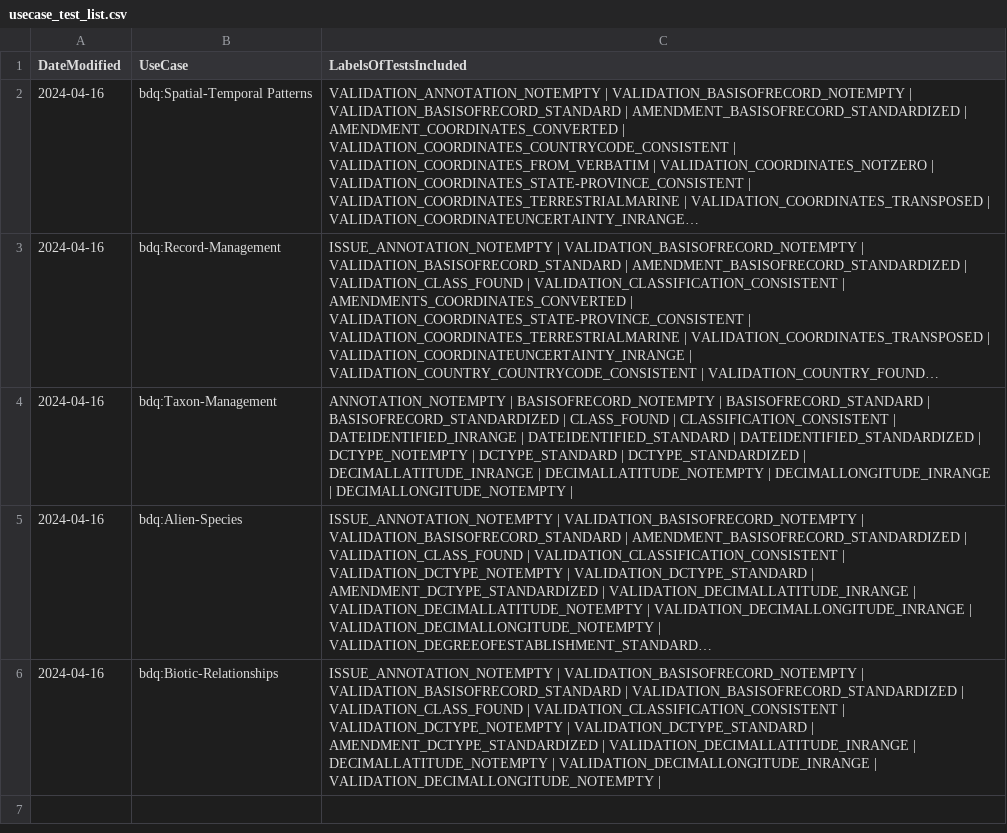
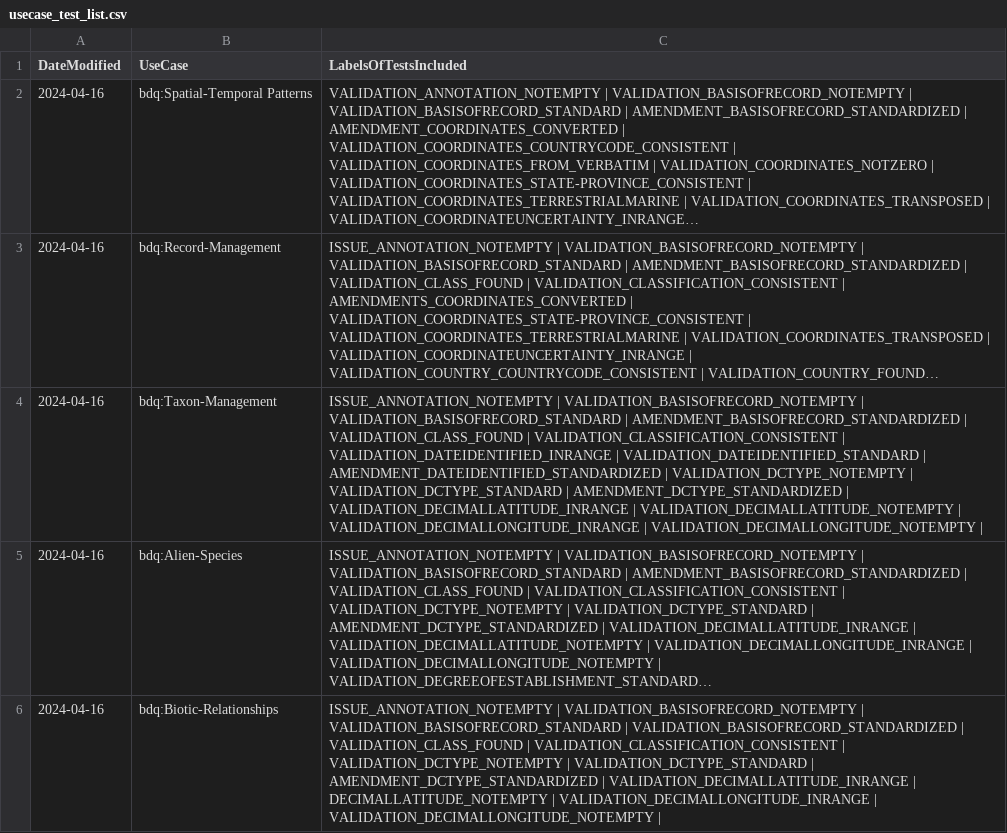
Before and after one commit to tdwg/bdq, a CSV file: tg2/core/usecase_test_list.csv, drawn as a sheet; long unchanged cells end in …; the diff names each change by its address in the sheet, - before the commit and + after, or states it on an @@ line.

Commit message:
UseCase-test list still only had term_action, not the label for tests in the Taxon-Management UseCase.

```diff
--- a/tg2/core/usecase_test_list.csv
+++ b/tg2/core/usecase_test_list.csv
-C4 (LabelsOfTestsIncluded): ANNOTATION_NOTEMPTY | BASISOFRECORD_NOTEMPTY | BASISOFRECORD_STANDARD | BASISOFRECORD_STANDARDIZED | CLASS_FOUND | CLASSIFICATION_CONSISTENT | DATEIDENTIFIED_INRANGE | DATEIDENTIFIED_STANDARD | DATEIDENTIFIED_STANDARDIZED | DCTYPE_NOTEMPTY | DCTYPE_STANDARD | DCTYPE_STANDARDIZED | DECIMALLATITUDE_INRANGE | DECIMALLATITUDE_NOTEMPTY | DECIMALLONGITUDE_INRANGE | DECIMALLONGITUDE_NOTEMPTY |
+C4 (LabelsOfTestsIncluded): ISSUE_ANNOTATION_NOTEMPTY | VALIDATION_BASISOFRECORD_NOTEMPTY | VALIDATION_BASISOFRECORD_STANDARD | AMENDMENT_BASISOFRECORD_STANDARDIZED | VALIDATION_CLASS_FOUND | VALIDATION_CLASSIFICATION_CONSISTENT | VALIDATION_DATEIDENTIFIED_INRANGE | VALIDATION_DATEIDENTIFIED_STANDARD | AMENDMENT_DATEIDENTIFIED_STANDARDIZED | VALIDATION_DCTYPE_NOTEMPTY | VALIDATION_DCTYPE_STANDARD | AMENDMENT_DCTYPE_STANDARDIZED | VALIDATION_DECIMALLATITUDE_INRANGE | VALIDATION_DECIMALLATITUDE_NOTEMPTY | VALIDATION_DECIMALLONGITUDE_INRANGE | VALIDATION_DECIMALLONGITUDE_NOTEMPTY |
```
